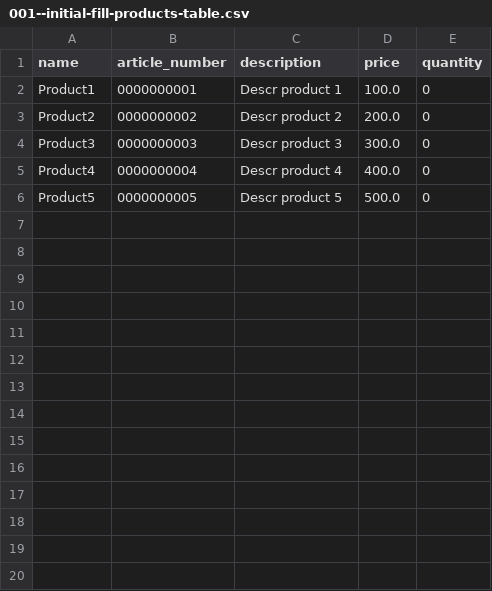
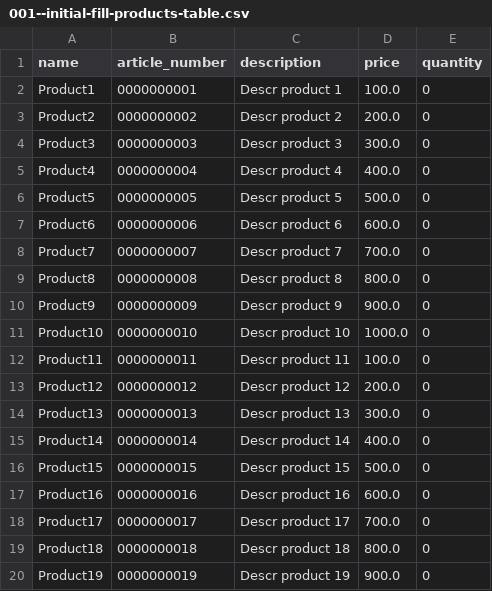
Before and after one commit to anafalin/2024-09-otus-spring-lazarenko, a CSV file: hw15/src/main/resources/db/changelog/001--initial-fill-products-table.csv, drawn as a sheet.

```diff
--- a/hw15/src/main/resources/db/changelog/001--initial-fill-products-table.csv
+++ b/hw15/src/main/resources/db/changelog/001--initial-fill-products-table.csv
@@ -6 +6,15 @@ Product4;0000000004;Descr product 4;400.0;0
 Product5;0000000005;Descr product 5;500.0;0
+Product6;0000000006;Descr product 6;600.0;0
+Product7;0000000007;Descr product 7;700.0;0
+Product8;0000000008;Descr product 8;800.0;0
+Product9;0000000009;Descr product 9;900.0;0
+Product10;0000000010;Descr product 10;1000.0;0
+Product11;0000000011;Descr product 11;100.0;0
+Product12;0000000012;Descr product 12;200.0;0
+Product13;0000000013;Descr product 13;300.0;0
+Product14;0000000014;Descr product 14;400.0;0
+Product15;0000000015;Descr product 15;500.0;0
+Product16;0000000016;Descr product 16;600.0;0
+Product17;0000000017;Descr product 17;700.0;0
+Product18;0000000018;Descr product 18;800.0;0
+Product19;0000000019;Descr product 19;900.0;0
```
Also changed, not shown: hw15/src/main/resources/db/changelog/002--initial-fill-subscriptions-table.csv, 7 other files.
